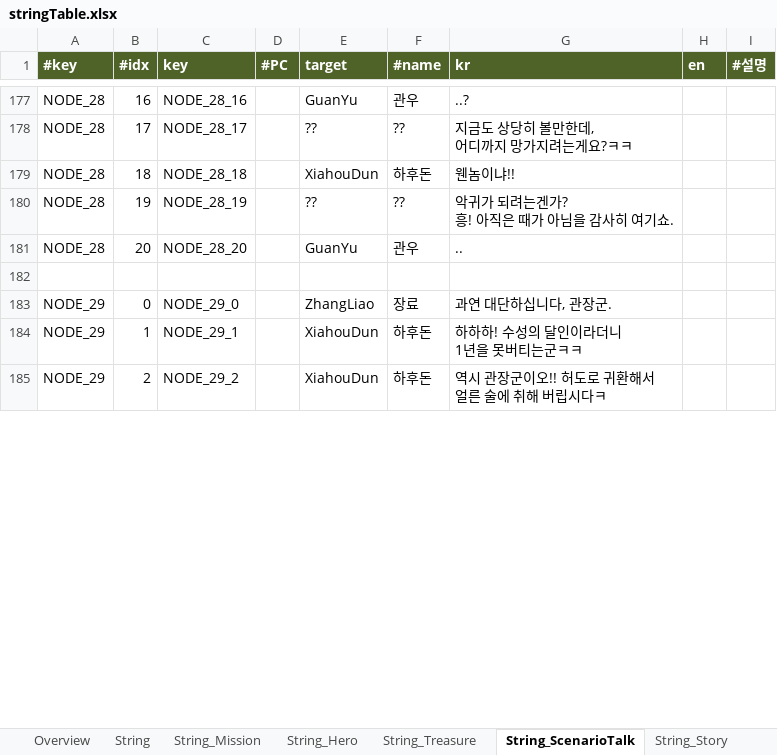
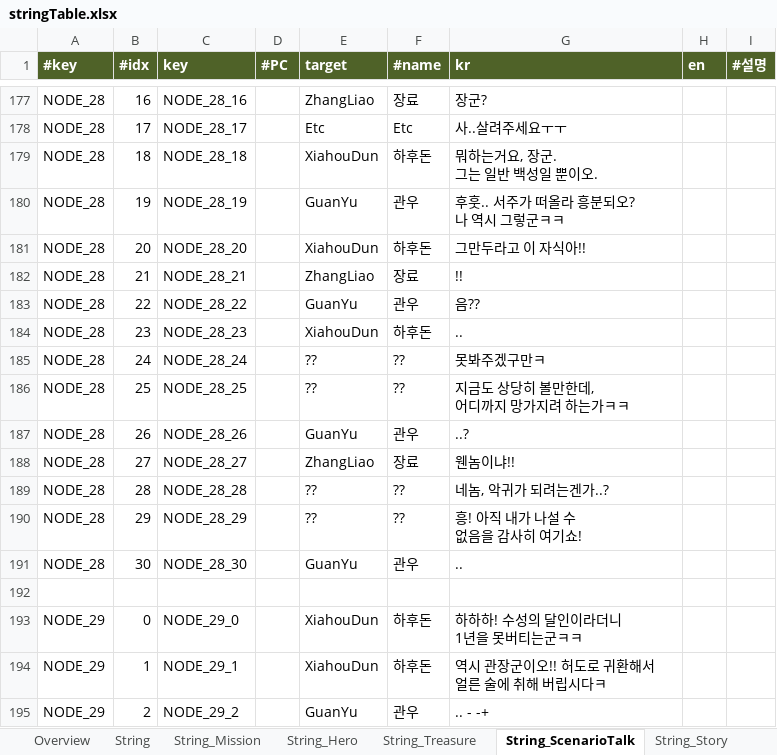
Before and after one commit to Roksan4614/ThreeKingdoms, an Excel workbook: ExcelToJSONConverter/excel/stringTable.xlsx, sheet String_ScenarioTalk, drawn as a sheet; only a part is shown, gaps mark what is left out; values as stored, in another font and other column widths than the file's, no borders; addresses are those after the commit; ↵ is a line break in a cell; the diff covers the shown part only; the diff names each change by its address in the sheet, - before the commit and + after, or states it on an @@ line.

```diff
--- a/ExcelToJSONConverter/excel/stringTable.xlsx (sheet String_ScenarioTalk)
+++ b/ExcelToJSONConverter/excel/stringTable.xlsx (sheet String_ScenarioTalk)
-E177 (target): GuanYu
+E177 (target): ZhangLiao
-F177 (#name): 관우
+F177 (#name): 장료
-G177 (kr): ..?
+G177 (kr): 장군?
-E178 (target): ??
+E178 (target): Etc
-F178 (#name): ??
+F178 (#name): Etc
-G178 (kr): 지금도 상당히 볼만한데, ↵ 어디까지 망가지려는게요?ㅋㅋ
+G178 (kr): 사..살려주세요ㅜㅜ
-G179 (kr): 웬놈이냐!!
+G179 (kr): 뭐하는거요, 장군. ↵ 그는 일반 백성일 뿐이오.
-E180 (target): ??
+E180 (target): GuanYu
-F180 (#name): ??
+F180 (#name): 관우
-G180 (kr): 악귀가 되려는겐가? ↵ 흥! 아직은 때가 아님을 감사히 여기쇼.
+G180 (kr): 후훗.. 서주가 떠올라 흥분되오? ↵ 나 역시 그렇군ㅋㅋ
-E181 (target): GuanYu
+E181 (target): XiahouDun
-F181 (#name): 관우
+F181 (#name): 하후돈
-G181 (kr): ..
+G181 (kr): 그만두라고 이 자식아!!
+row 182: NODE_28 | 21 | NODE_28_21 |  | ZhangLiao | 장료 | !!
+row 183: NODE_28 | 22 | NODE_28_22 |  | GuanYu | 관우 | 음??
+row 184: NODE_28 | 23 | NODE_28_23 |  | XiahouDun | 하후돈 | ..
+row 185: NODE_28 | 24 | NODE_28_24 |  | ?? | ?? | 못봐주겠구만ㅋ
+row 186: NODE_28 | 25 | NODE_28_25 |  | ?? | ?? | 지금도 상당히 볼만한데, ↵ 어디까지 망가지려 하는가ㅋㅋ
+row 187: NODE_28 | 26 | NODE_28_26 |  | GuanYu | 관우 | ..?
+row 188: NODE_28 | 27 | NODE_28_27 |  | ZhangLiao | 장료 | 웬놈이냐!!
+row 189: NODE_28 | 28 | NODE_28_28 |  | ?? | ?? | 네놈, 악귀가 되려는겐가..?
+row 190: NODE_28 | 29 | NODE_28_29 |  | ?? | ?? | 흥! 아직 내가 나설 수 ↵ 없음을 감사히 여기쇼!
+row 191: NODE_28 | 30 | NODE_28_30 |  | GuanYu | 관우 | ..
-E193 (target): ZhangLiao
+E193 (target): XiahouDun
-F193 (#name): 장료
+F193 (#name): 하후돈
-G193 (kr): 과연 대단하십니다, 관장군.
+G193 (kr): 하하하! 수성의 달인이라더니 ↵ 1년을 못버티는군ㅋㅋ
-G194 (kr): 하하하! 수성의 달인이라더니 ↵ 1년을 못버티는군ㅋㅋ
+G194 (kr): 역시 관장군이오!! 허도로 귀환해서 ↵ 얼른 술에 취해 버립시다ㅋ
-E195 (target): XiahouDun
+E195 (target): GuanYu
-F195 (#name): 하후돈
+F195 (#name): 관우
-G195 (kr): 역시 관장군이오!! 허도로 귀환해서 ↵ 얼른 술에 취해 버립시다ㅋ
+G195 (kr): .. - -+
```
Also changed, not shown: 1 removed row and 132 edited cells elsewhere in this sheet, sheet String_Story, formulas that keep their value, ExcelToJSONConverter/excel/storyMode.xlsx, 23 other files.
